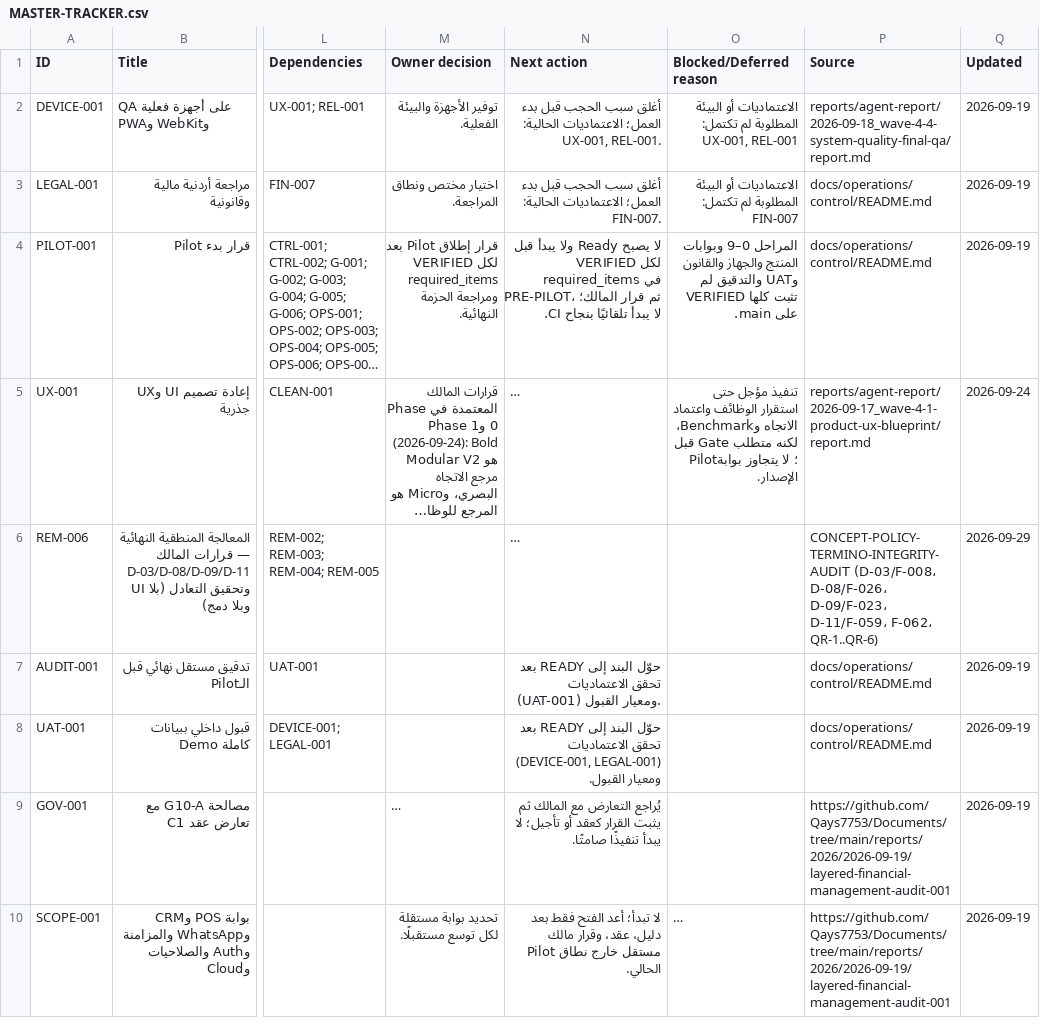
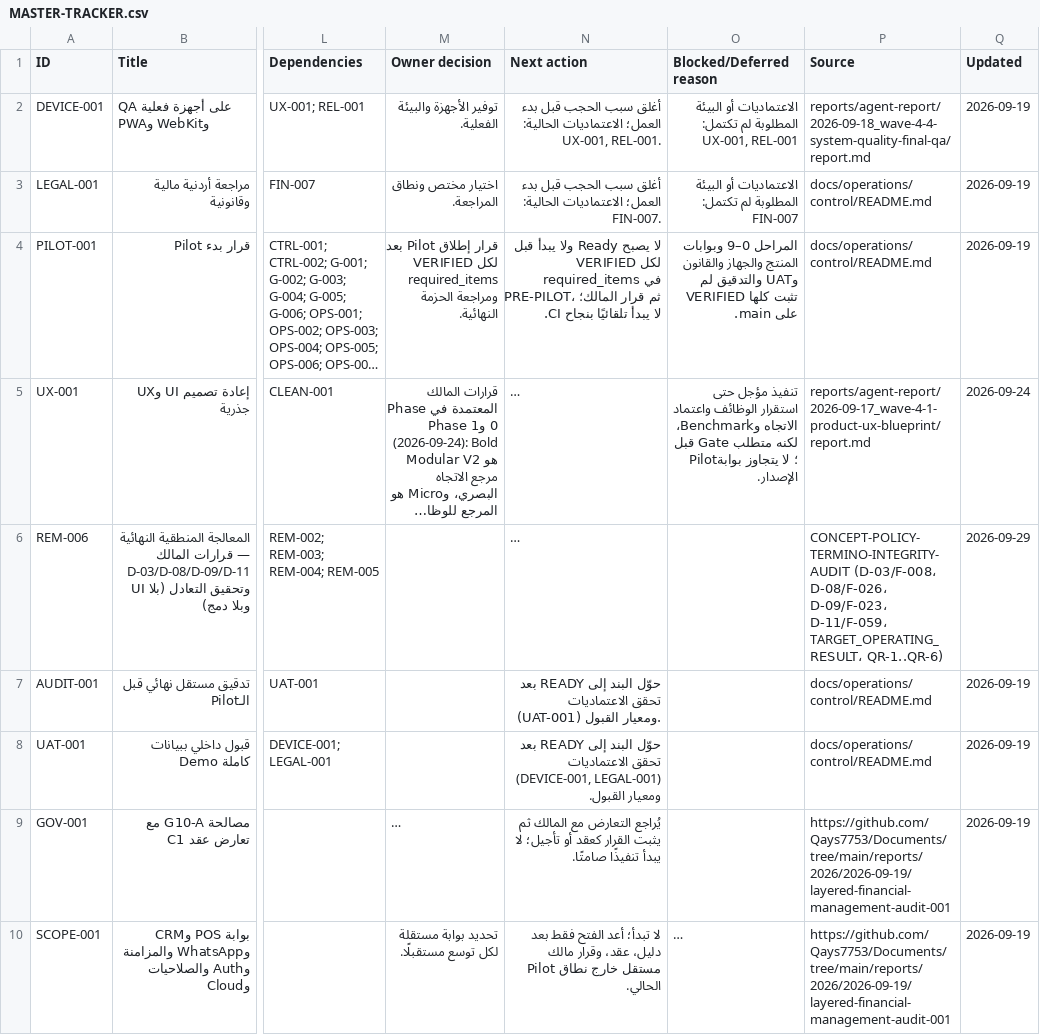
Before and after one commit to Qays7753/Micro, a CSV file: docs/operations/control/generated/MASTER-TRACKER.csv, drawn as a sheet; only a part is shown, gaps mark what is left out; long unchanged cells end in …; the diff covers the shown part only; the diff names each change by its address in the sheet, - before the commit and + after, or states it on an @@ line.

Commit message:
fix(phase-a): correct PR #275 per owner order — revert UI-copy recurrence message to main text, keep non-UI D-08 guard (behavior-only), resolve REM-002 owner_decision to the settled D-03 decision only (historical wording preserved as dated records in W2-D report + D-040), relabel target-operating-result identifier to TARGET_OPERATING_RESULT (F-062 = register final count, not a finding), fix WS-203 timestamps to evidence-based 2026-09-29 timeline, update Arabic report with exact changed/not-changed/verified/out-of-scope

```diff
--- a/docs/operations/control/generated/MASTER-TRACKER.csv
+++ b/docs/operations/control/generated/MASTER-TRACKER.csv
-P6 (Source): …D-09/F-023، D-11/F-059، F-062، QR-1..QR-6)
+P6 (Source): …D-09/F-023، D-11/F-059، TARGET_OPERATING_RESULT، QR-1..QR-6)
```
Also changed, not shown: 1 edited cell elsewhere in this file, 7 other files.
